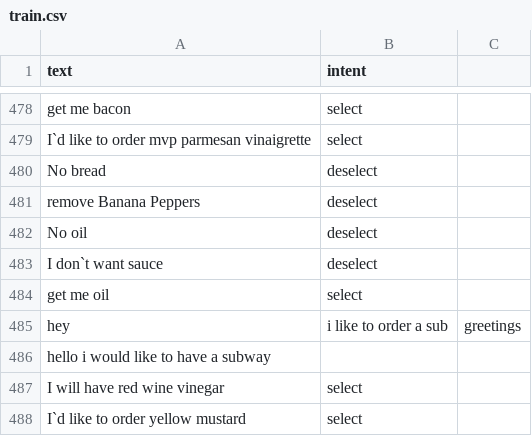
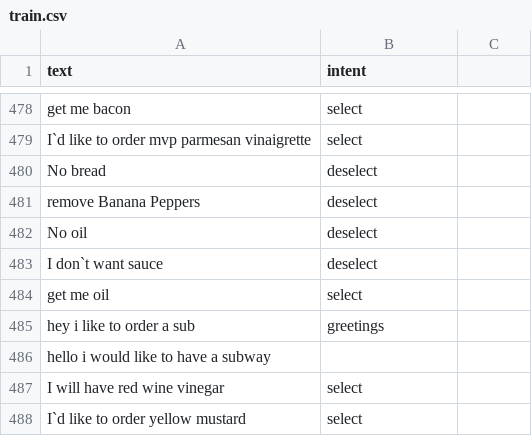
Before and after one commit to nvasu001/CS-733-Voice-Assistant-for-Food-Ordering, a CSV file: train.csv, drawn as a sheet; only a part is shown, gaps mark what is left out; the diff covers the shown part only.

```diff
--- a/train.csv
+++ b/train.csv
@@ -484,3 +484,3 @@ I don`t want  sauce,deselect
 get me oil,select
-hey,i like to order a sub,greetings
+hey i like to order a sub,greetings
 hello i would like to have a subway
```
Also changed, not shown: 5 added rows and 5 removed rows elsewhere in this file.
